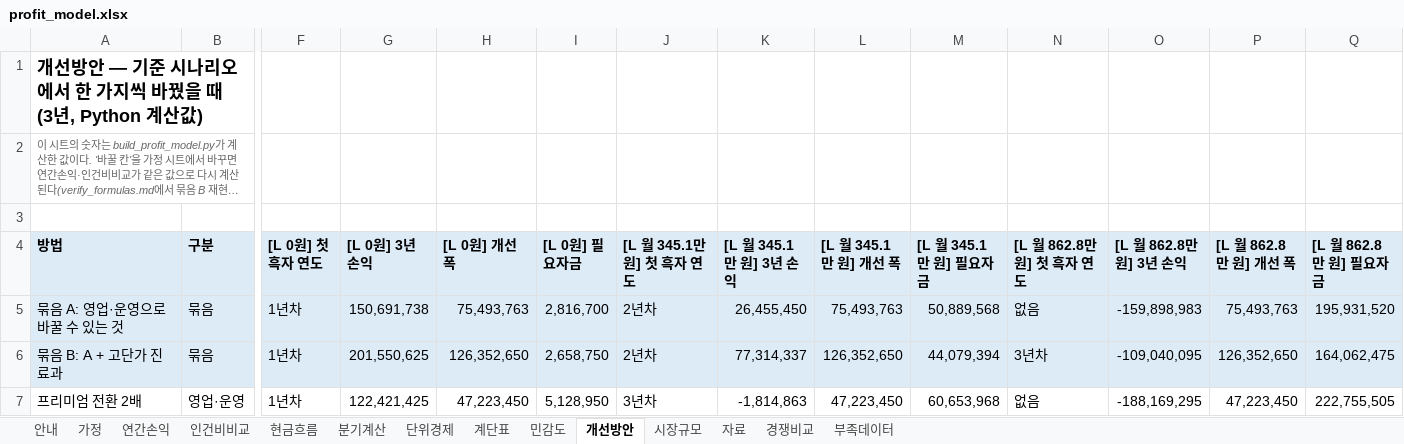
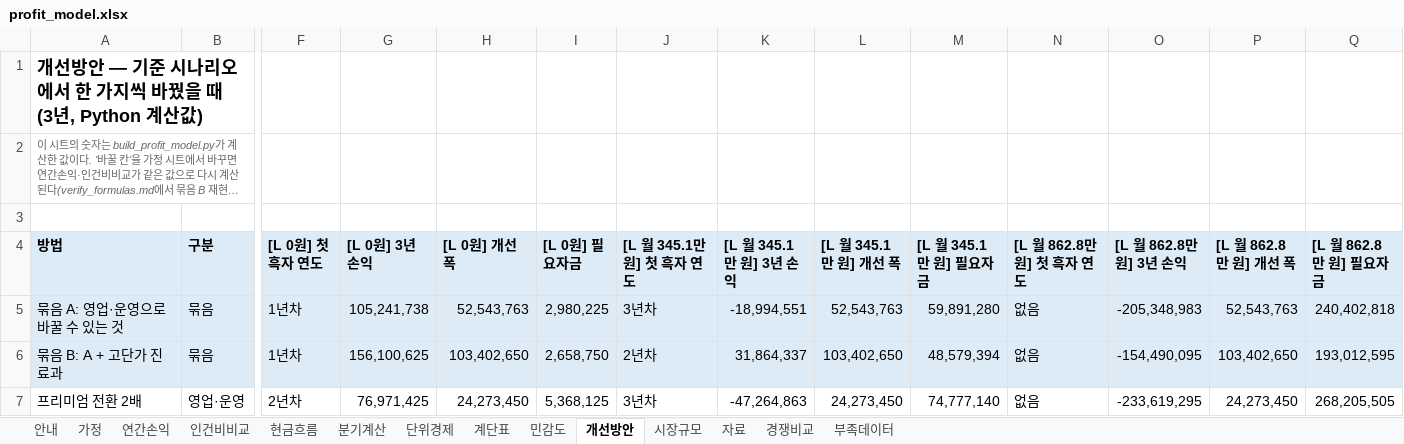
Before and after one commit to k-1026/AXA, an Excel workbook: simulation/output/profit_model.xlsx, sheet 개선방안, drawn as a sheet; only a part is shown, gaps mark what is left out; long unchanged cells end in …; values as stored, in another font and other column widths than the file's, no borders; the diff covers the shown part only; the diff names each change by its address in the sheet, - before the commit and + after, or states it on an @@ line.

```diff
--- a/simulation/output/profit_model.xlsx (sheet 개선방안)
+++ b/simulation/output/profit_model.xlsx (sheet 개선방안)
-G5 ([L 0원] 3년 손익): 150,691,738
+G5 ([L 0원] 3년 손익): 105,241,738
-H5 ([L 0원] 개선 폭): 75,493,763
+H5 ([L 0원] 개선 폭): 52,543,763
-I5 ([L 0원] 필요자금): 2,816,700
+I5 ([L 0원] 필요자금): 2,980,225
-J5 ([L 월 345.1만 원] 첫 흑자 연도): 2년차
+J5 ([L 월 345.1만 원] 첫 흑자 연도): 3년차
-K5 ([L 월 345.1만 원] 3년 손익): 26,455,450
+K5 ([L 월 345.1만 원] 3년 손익): -18,994,551
-L5 ([L 월 345.1만 원] 개선 폭): 75,493,763
+L5 ([L 월 345.1만 원] 개선 폭): 52,543,763
-M5 ([L 월 345.1만 원] 필요자금): 50,889,568
+M5 ([L 월 345.1만 원] 필요자금): 59,891,280
-O5 ([L 월 862.8만 원] 3년 손익): -159,898,983
+O5 ([L 월 862.8만 원] 3년 손익): -205,348,983
-P5 ([L 월 862.8만 원] 개선 폭): 75,493,763
+P5 ([L 월 862.8만 원] 개선 폭): 52,543,763
-Q5 ([L 월 862.8만 원] 필요자금): 195,931,520
+Q5 ([L 월 862.8만 원] 필요자금): 240,402,818
-G6 ([L 0원] 3년 손익): 201,550,625
+G6 ([L 0원] 3년 손익): 156,100,625
-H6 ([L 0원] 개선 폭): 126,352,650
+H6 ([L 0원] 개선 폭): 103,402,650
-K6 ([L 월 345.1만 원] 3년 손익): 77,314,337
+K6 ([L 월 345.1만 원] 3년 손익): 31,864,337
-L6 ([L 월 345.1만 원] 개선 폭): 126,352,650
+L6 ([L 월 345.1만 원] 개선 폭): 103,402,650
-M6 ([L 월 345.1만 원] 필요자금): 44,079,394
+M6 ([L 월 345.1만 원] 필요자금): 48,579,394
-N6 ([L 월 862.8만 원] 첫 흑자 연도): 3년차
+N6 ([L 월 862.8만 원] 첫 흑자 연도): 없음
-O6 ([L 월 862.8만 원] 3년 손익): -109,040,095
+O6 ([L 월 862.8만 원] 3년 손익): -154,490,095
-P6 ([L 월 862.8만 원] 개선 폭): 126,352,650
+P6 ([L 월 862.8만 원] 개선 폭): 103,402,650
-Q6 ([L 월 862.8만 원] 필요자금): 164,062,475
+Q6 ([L 월 862.8만 원] 필요자금): 193,012,595
-F7 ([L 0원] 첫 흑자 연도): 1년차
+F7 ([L 0원] 첫 흑자 연도): 2년차
-G7 ([L 0원] 3년 손익): 122,421,425
+G7 ([L 0원] 3년 손익): 76,971,425
-H7 ([L 0원] 개선 폭): 47,223,450
+H7 ([L 0원] 개선 폭): 24,273,450
-I7 ([L 0원] 필요자금): 5,128,950
+I7 ([L 0원] 필요자금): 5,368,125
-K7 ([L 월 345.1만 원] 3년 손익): -1,814,863
+K7 ([L 월 345.1만 원] 3년 손익): -47,264,863
-L7 ([L 월 345.1만 원] 개선 폭): 47,223,450
+L7 ([L 월 345.1만 원] 개선 폭): 24,273,450
-M7 ([L 월 345.1만 원] 필요자금): 60,653,968
+M7 ([L 월 345.1만 원] 필요자금): 74,777,140
-O7 ([L 월 862.8만 원] 3년 손익): -188,169,295
+O7 ([L 월 862.8만 원] 3년 손익): -233,619,295
-P7 ([L 월 862.8만 원] 개선 폭): 47,223,450
+P7 ([L 월 862.8만 원] 개선 폭): 24,273,450
-Q7 ([L 월 862.8만 원] 필요자금): 222,755,505
+Q7 ([L 월 862.8만 원] 필요자금): 268,205,505
```
Also changed, not shown: 1 added row, 1 removed row and 45 edited cells elsewhere in this sheet, sheet 민감도, sheet 가정, 8 other files.
